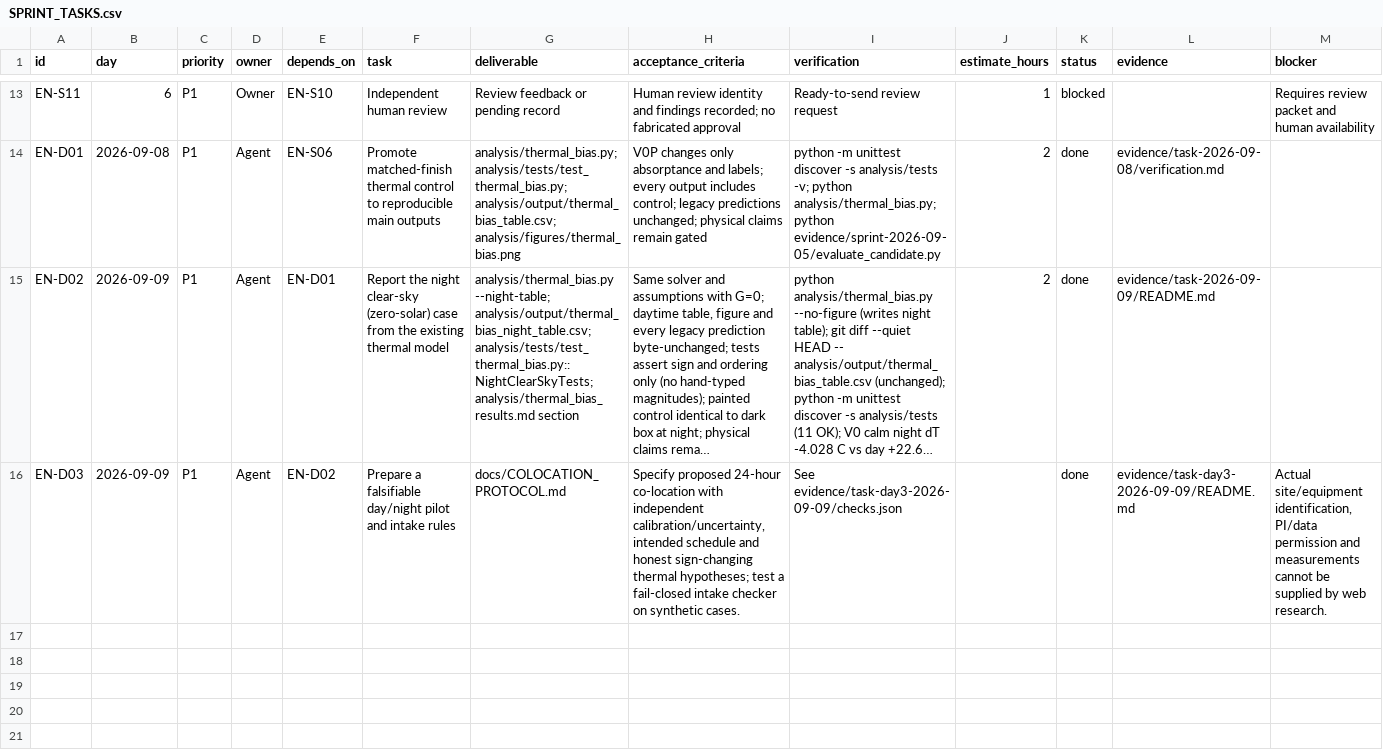
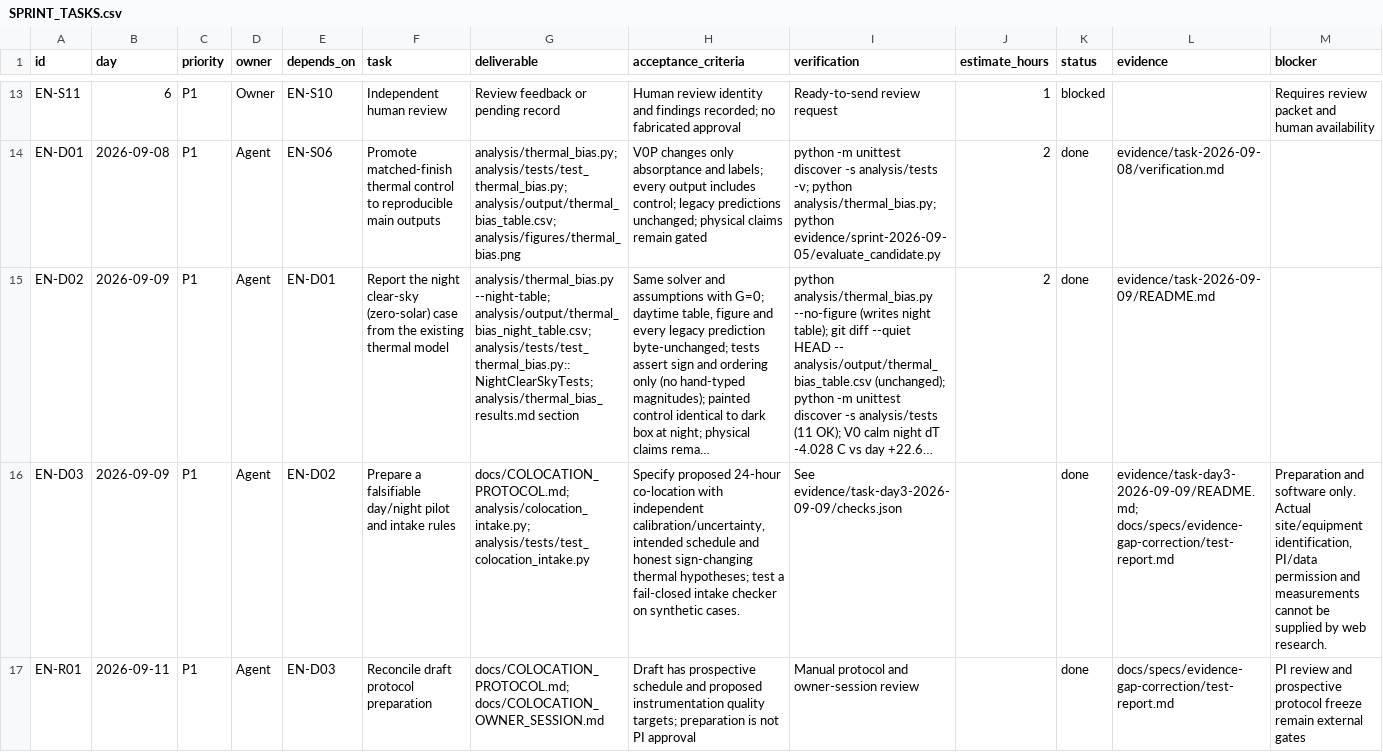
Before and after one commit to 500ft/Enclosure-Research, a CSV file: docs/SPRINT_TASKS.csv, drawn as a sheet; only a part is shown, gaps mark what is left out; long unchanged cells end in …; the diff covers the shown part only; the diff names each change by its address in the sheet, - before the commit and + after, or states it on an @@ line.

Commit message:
fix: reconcile enclosure intake evidence and harden metadata boundary

```diff
--- a/docs/SPRINT_TASKS.csv
+++ b/docs/SPRINT_TASKS.csv
-G16 (deliverable): docs/COLOCATION_PROTOCOL.md
+G16 (deliverable): docs/COLOCATION_PROTOCOL.md; analysis/colocation_intake.py; analysis/tests/test_colocation_intake.py
-L16 (evidence): evidence/task-day3-2026-09-09/README.md
+L16 (evidence): evidence/task-day3-2026-09-09/README.md; docs/specs/evidence-gap-correction/test-report.md
-M16 (blocker): Actual site/equipment…
+M16 (blocker): Preparation and software only. Actual site/equipment…
+row 17: EN-R01 | 2026-09-11 | P1 | Agent | EN-D03 | Reconcile draft protocol preparation | docs/COLOCATION_PROTOCOL.md; docs/COLOCATION_OWNER_SESSION.md | Draft has prospective schedule and proposed instrumentation quality targets; preparation is not PI approval | Manual protocol and owner-session review |  | done | docs/specs/evidence-gap-correction/test-report.md | PI review and prospective protocol freeze remain external gates
```
Also changed, not shown: 2 added rows elsewhere in this file, 9 other files.
